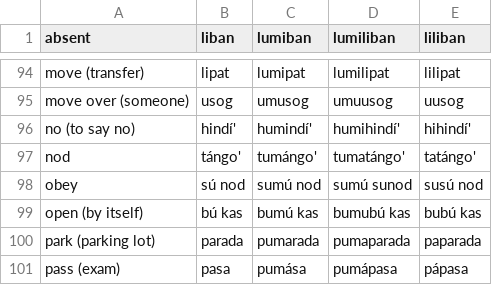
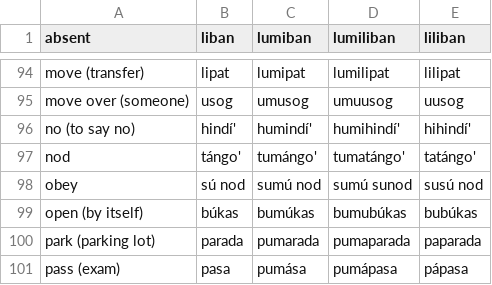
Before and after one commit to michellesenar/tagalog-verbs, a CSV file: tagalog-um-verbs.csv, drawn as a sheet; only a part is shown, gaps mark what is left out.

Commit message:
Common UM verbs only

```diff
--- a/tagalog-um-verbs.csv
+++ b/tagalog-um-verbs.csv
@@ -98,3 +98,3 @@ nod,tángo',tumángo',tumatángo',tatángo'
 obey,sú nod,sumú nod,sumú sunod,susú nod
-open (by itself),bú kas,bumú kas,bumubú kas,bubú kas
+open (by itself),búkas,bumúkas,bumubúkas,bubúkas
 park (parking lot),parada,pumarada,pumaparada,paparada
```
Also changed, not shown: 4 other files.
